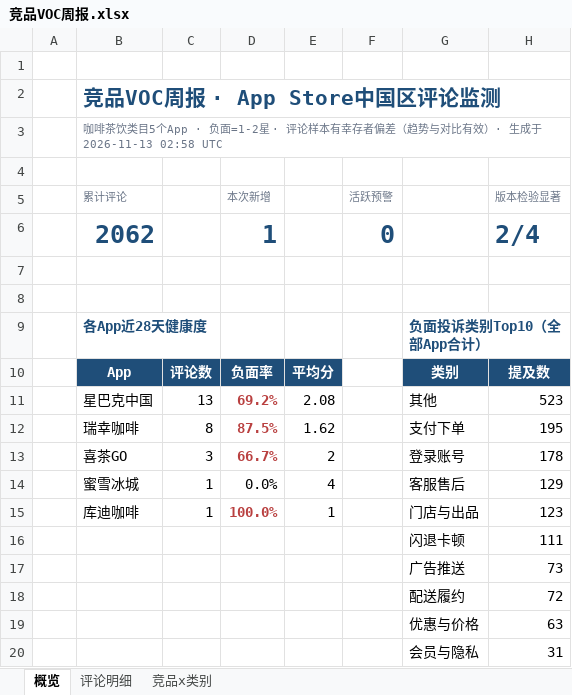
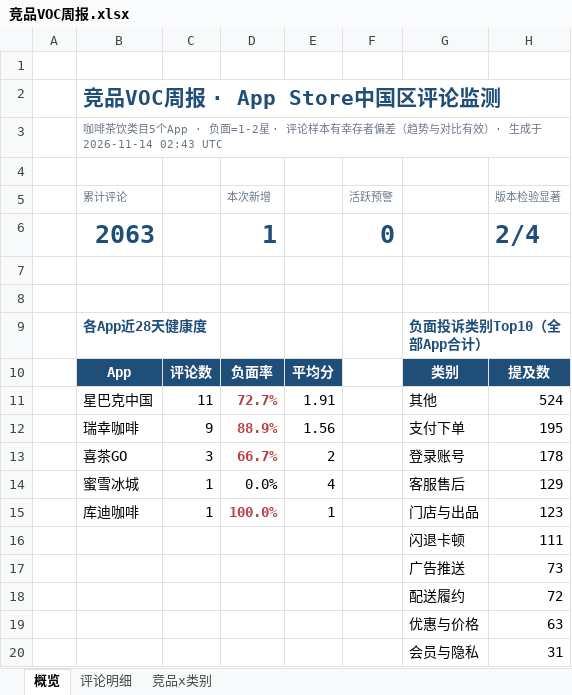
Before and after one commit to EGG-ZERO/appstore-voc-radar, an Excel workbook: reports/竞品VOC周报.xlsx, sheet 概览, drawn as a sheet; values as stored, in another font and other column widths than the file's, no borders; charts and pictures and conditional formats not drawn; removed rows and columns are numbered as before the commit, all else as after; the diff names each change by its address in the sheet, - before the commit and + after, or states it on an @@ line.

```diff
--- a/reports/竞品VOC周报.xlsx (sheet 概览)
+++ b/reports/竞品VOC周报.xlsx (sheet 概览)
-B3 (累计评论): …生成于 2026-11-13 02:58 UTC
+B3 (累计评论): …生成于 2026-11-14 02:43 UTC
-B6 (累计评论): 2062
+B6 (累计评论): 2063
-row 11:  | 星巴克中国 | 13 | 69.2% | 2.08 |  | 其他 | 523
-row 12:  | 瑞幸咖啡 | 8 | 87.5% | 1.62 |  | 支付下单 | 195
+row 11:  | 星巴克中国 | 11 | 72.7% | 1.91 |  | 其他 | 524
+row 12:  | 瑞幸咖啡 | 9 | 88.9% | 1.56 |  | 支付下单 | 195
```
Also changed, not shown: sheet 评论明细, sheet 竞品x类别, 4 other files.
